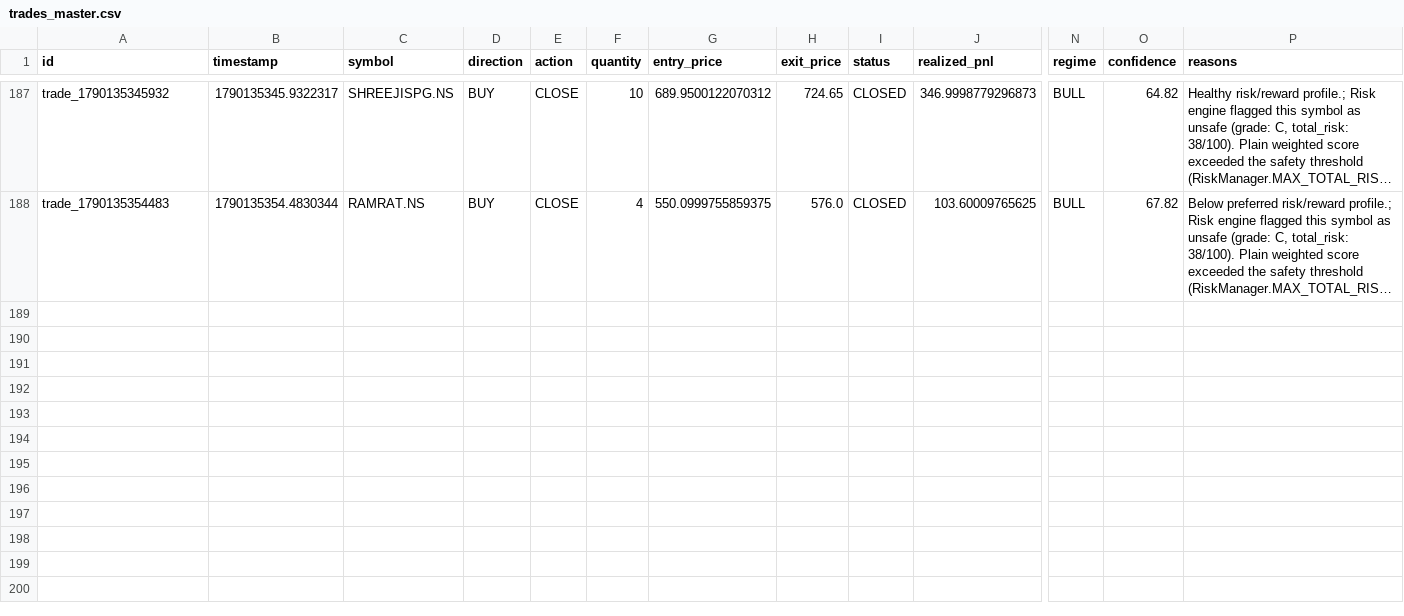
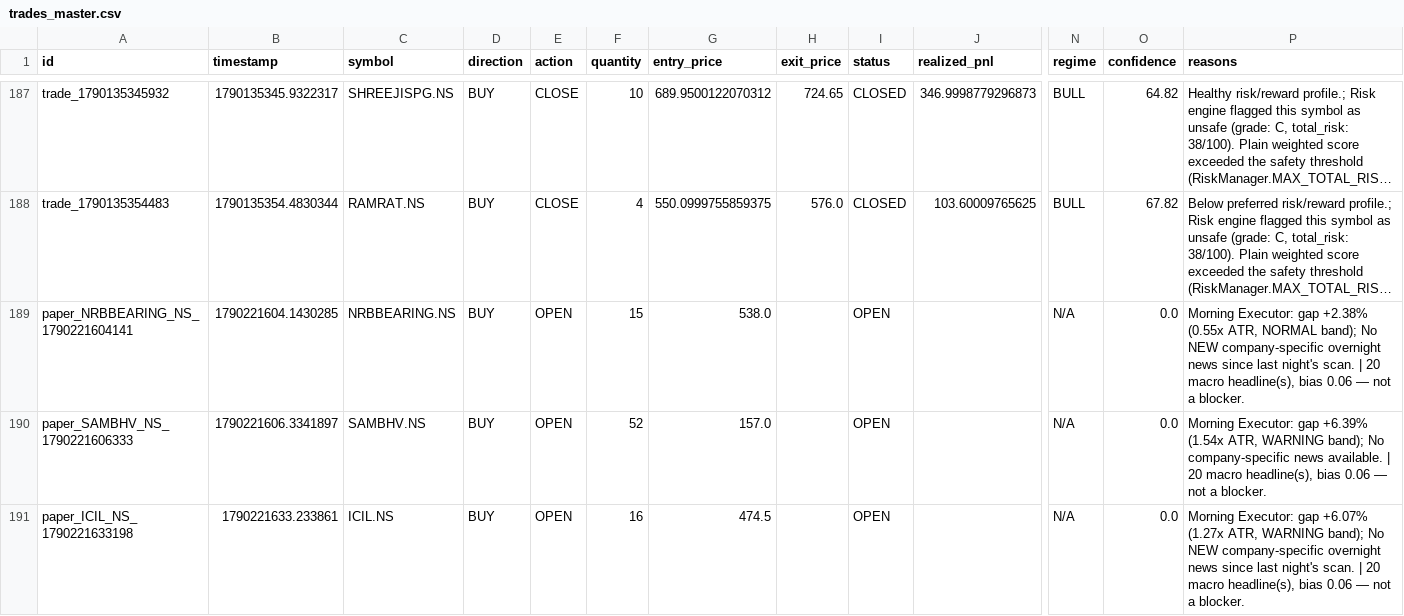
Before and after one commit to kkrsaini-engineer/Trade_testing, a CSV file: storage/trades/trades_master.csv, drawn as a sheet; only a part is shown, gaps mark what is left out; long unchanged cells end in …; rows hold the shown columns only; the diff covers the shown part only; the diff names each change by its address in the sheet, - before the commit and + after, or states it on an @@ line.

```diff
--- a/storage/trades/trades_master.csv
+++ b/storage/trades/trades_master.csv
+row 189: paper_NRBBEARING_NS_1790221604141 | 1790221604.1430285 | NRBBEARING.NS | BUY | OPEN | 15 | 538.0 |  | OPEN |  | N/A | 0.0 | Morning Executor: gap +2.38% (0.55x ATR, NORMAL band); No NEW company-specific overnight news since last night's scan. | 20 macro headline(s), bias 0.06 — not a blocker.
+row 190: paper_SAMBHV_NS_1790221606333 | 1790221606.3341897 | SAMBHV.NS | BUY | OPEN | 52 | 157.0 |  | OPEN |  | N/A | 0.0 | Morning Executor: gap +6.39% (1.54x ATR, WARNING band); No company-specific news available. | 20 macro headline(s), bias 0.06 — not a blocker.
+row 191: paper_ICIL_NS_1790221633198 | 1790221633.233861 | ICIL.NS | BUY | OPEN | 16 | 474.5 |  | OPEN |  | N/A | 0.0 | Morning Executor: gap +6.07% (1.27x ATR, WARNING band); No NEW company-specific overnight news since last night's scan. | 20 macro headline(s), bias 0.06 — not a blocker.
```
Also changed, not shown: 3 added rows elsewhere in this file, 16 other files.
